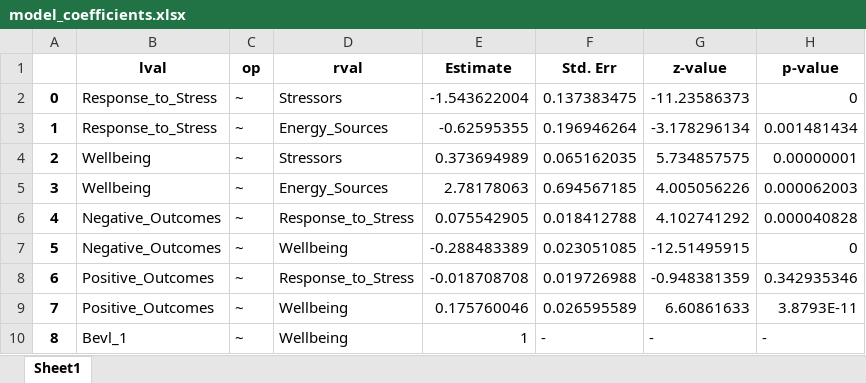
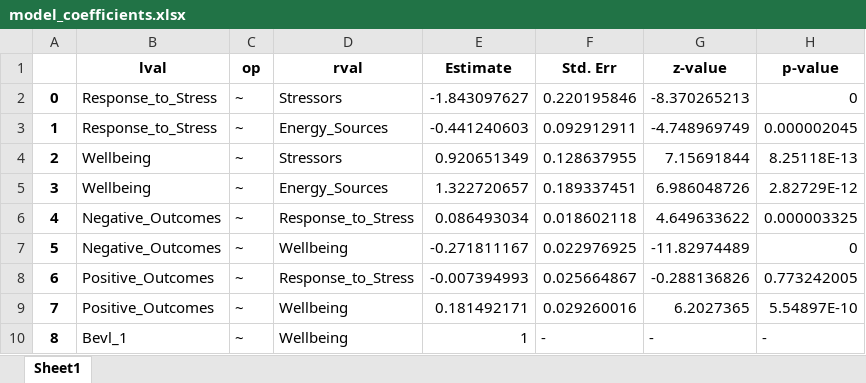
Before and after one commit to MC0338/Project-Data-Science, an Excel workbook: model_coefficients.xlsx, sheet Sheet1, drawn as a sheet; only a part is shown; values as stored, in another font and other column widths than the file's, no borders; the diff covers the shown part only; the diff names each change by its address in the sheet, - before the commit and + after, or states it on an @@ line.

```diff
--- a/model_coefficients.xlsx (sheet Sheet1)
+++ b/model_coefficients.xlsx (sheet Sheet1)
-E2 (Estimate): -1.543622004
+E2 (Estimate): -1.843097627
-F2 (Std. Err): 0.137383475
+F2 (Std. Err): 0.220195846
-G2 (z-value): -11.23586373
+G2 (z-value): -8.370265213
-E3 (Estimate): -0.62595355
+E3 (Estimate): -0.441240603
-F3 (Std. Err): 0.196946264
+F3 (Std. Err): 0.092912911
-G3 (z-value): -3.178296134
+G3 (z-value): -4.748969749
-H3 (p-value): 0.001481434
+H3 (p-value): 0.000002045
-E4 (Estimate): 0.373694989
+E4 (Estimate): 0.920651349
-F4 (Std. Err): 0.065162035
+F4 (Std. Err): 0.128637955
-G4 (z-value): 5.734857575
+G4 (z-value): 7.15691844
-H4 (p-value): 0.00000001
+H4 (p-value): 8.25118E-13
-E5 (Estimate): 2.78178063
+E5 (Estimate): 1.322720657
-F5 (Std. Err): 0.694567185
+F5 (Std. Err): 0.189337451
-G5 (z-value): 4.005056226
+G5 (z-value): 6.986048726
-H5 (p-value): 0.000062003
+H5 (p-value): 2.82729E-12
-E6 (Estimate): 0.075542905
+E6 (Estimate): 0.086493034
-F6 (Std. Err): 0.018412788
+F6 (Std. Err): 0.018602118
-G6 (z-value): 4.102741292
+G6 (z-value): 4.649633622
-H6 (p-value): 0.000040828
+H6 (p-value): 0.000003325
-E7 (Estimate): -0.288483389
+E7 (Estimate): -0.271811167
-F7 (Std. Err): 0.023051085
+F7 (Std. Err): 0.022976925
-G7 (z-value): -12.51495915
+G7 (z-value): -11.82974489
-E8 (Estimate): -0.018708708
+E8 (Estimate): -0.007394993
-F8 (Std. Err): 0.019726988
+F8 (Std. Err): 0.025664867
-G8 (z-value): -0.948381359
+G8 (z-value): -0.288136826
-H8 (p-value): 0.342935346
+H8 (p-value): 0.773242005
-E9 (Estimate): 0.175760046
+E9 (Estimate): 0.181492171
-F9 (Std. Err): 0.026595589
+F9 (Std. Err): 0.029260016
-G9 (z-value): 6.60861633
+G9 (z-value): 6.2027365
-H9 (p-value): 3.8793E-11
+H9 (p-value): 5.54897E-10
```
Also changed, not shown: other rows of this sheet, 4 other files.
